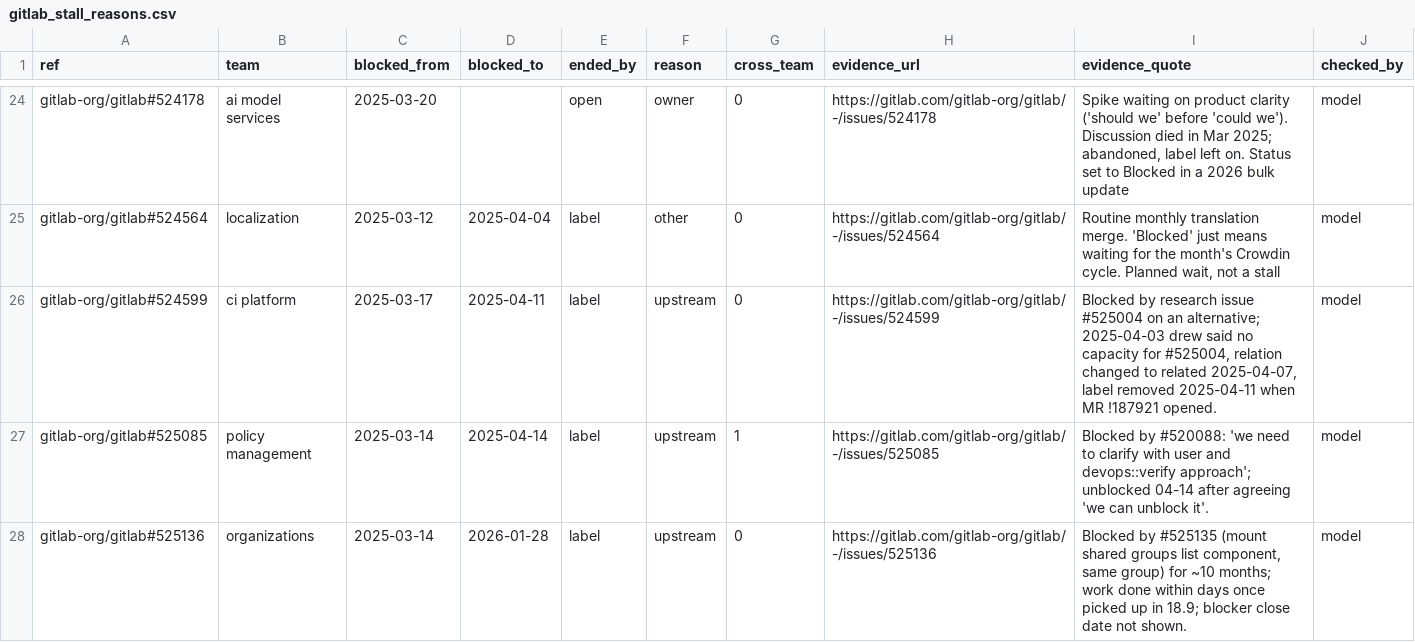
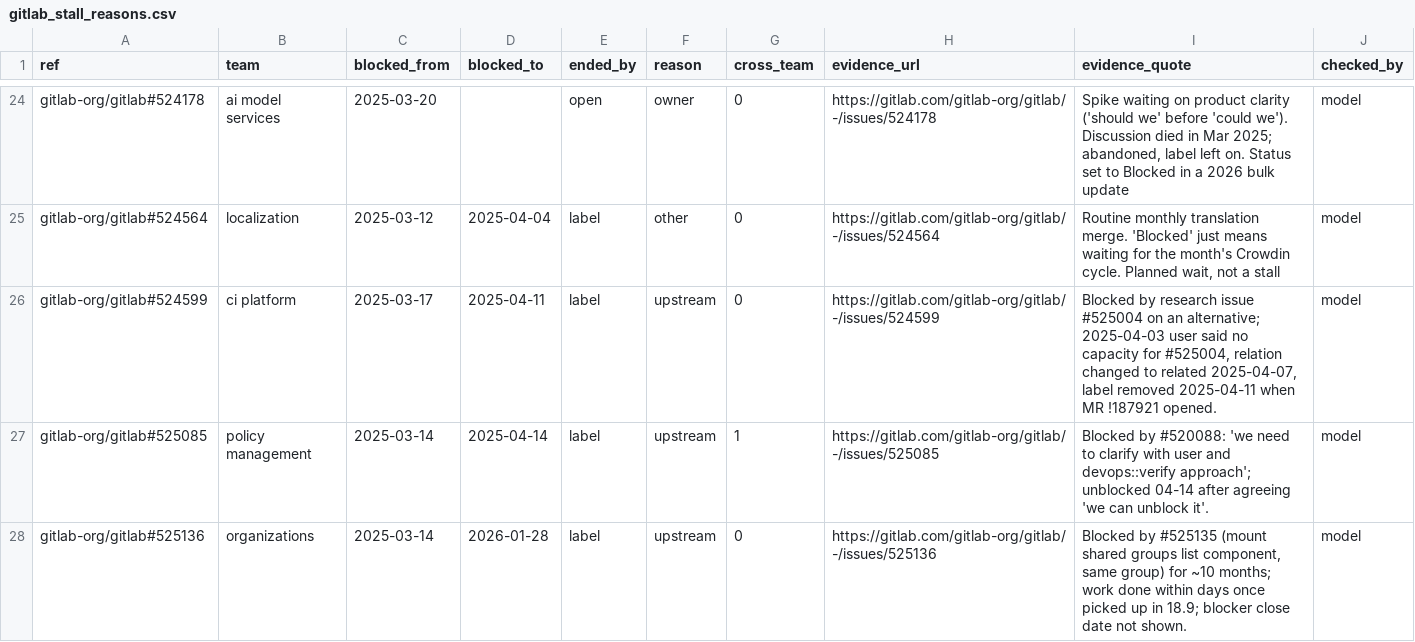
Before and after one commit to Itsme-aniketghosh/Meridian, a CSV file: DATA PIPELINE/labels/gitlab_stall_reasons.csv, drawn as a sheet; only a part is shown, gaps mark what is left out.

```diff
--- a/DATA PIPELINE/labels/gitlab_stall_reasons.csv
+++ b/DATA PIPELINE/labels/gitlab_stall_reasons.csv
@@ -25,3 +25,3 @@ gitlab-org/gitlab#524178,ai model services,2025-03-20,,open,owner,0,https://gitl
 gitlab-org/gitlab#524564,localization,2025-03-12,2025-04-04,label,other,0,https://gitlab.com/gitlab-org/gitlab/-/issues/524564,"Routine monthly translation merge. 'Blocked' just means waiting for the month's Crowdin cycle. Planned wait, not a stall",model
-gitlab-org/gitlab#524599,ci platform,2025-03-17,2025-04-11,label,upstream,0,https://gitlab.com/gitlab-org/gitlab/-/issues/524599,"Blocked by research issue #525004 on an alternative; 2025-04-03 drew said no capacity for #525004, relation changed to related 2025-04-07, label removed 2025-04-11 when MR !187921 opened.",model
+gitlab-org/gitlab#524599,ci platform,2025-03-17,2025-04-11,label,upstream,0,https://gitlab.com/gitlab-org/gitlab/-/issues/524599,"Blocked by research issue #525004 on an alternative; 2025-04-03 user said no capacity for #525004, relation changed to related 2025-04-07, label removed 2025-04-11 when MR !187921 opened.",model
 gitlab-org/gitlab#525085,policy management,2025-03-14,2025-04-14,label,upstream,1,https://gitlab.com/gitlab-org/gitlab/-/issues/525085,Blocked by #520088: 'we need to clarify with user and devops::verify approach'; unblocked 04-14 after agreeing 'we can unblock it'.,model
```
Also changed, not shown: week1/cross-team/gitlab/xt_cross_team_blocks.csv, 38 other files.
